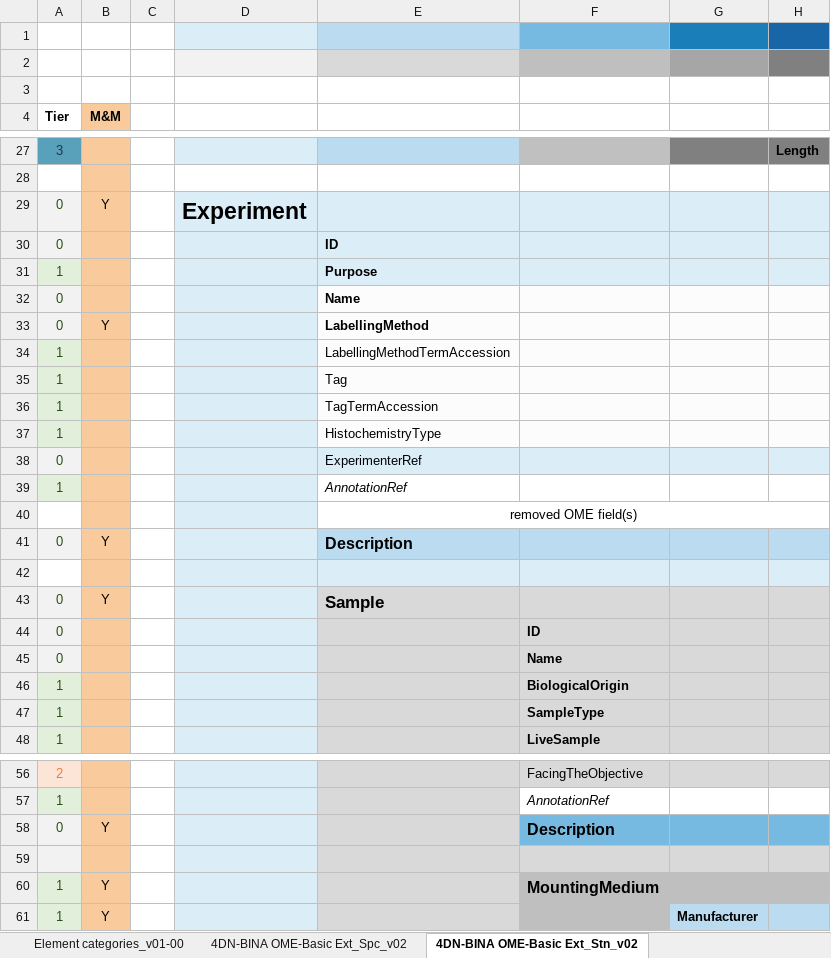
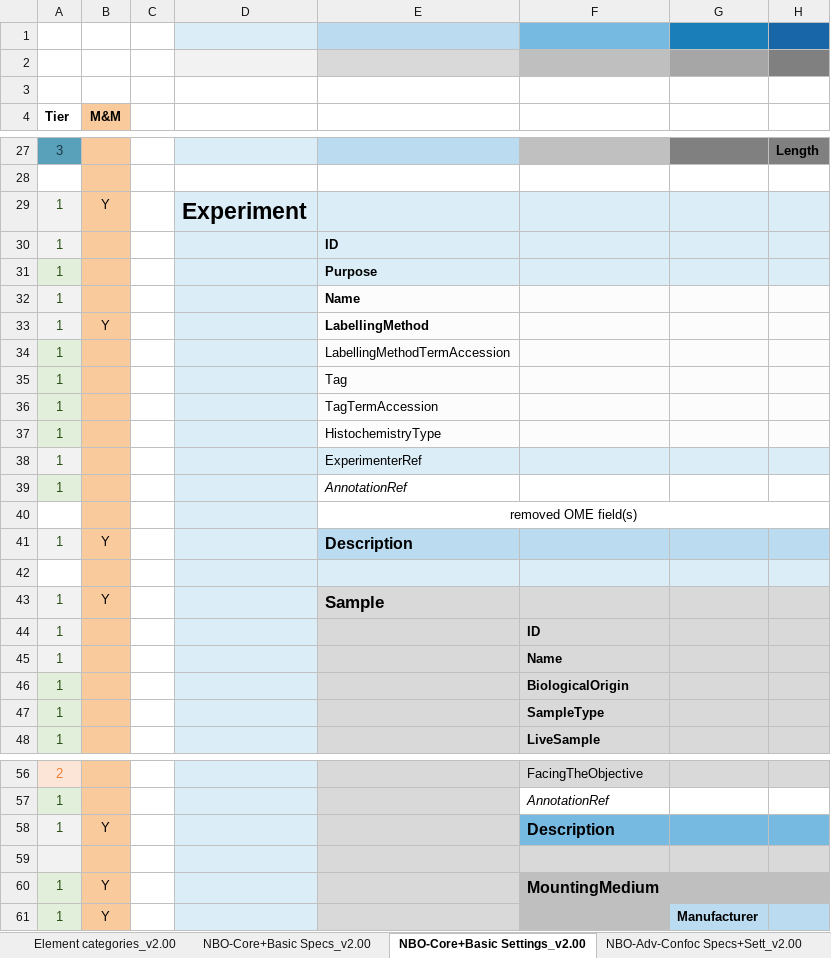
Before and after one commit to WU-BIMAC/NBOMicroscopyMetadataSpecs, an Excel workbook: Model/stable version/v02-00/NBO_MicroscopyMetadataSpecifications_ALL_v06.xlsx, sheet NBO-Core+Basic Settings_v2.00, drawn as a sheet; only a part is shown, gaps mark what is left out; values as stored, in another font and other column widths than the file's, no borders; charts and pictures not drawn; the diff names each change by its address in the sheet, - before the commit and + after, or states it on an @@ line.

```diff
--- a/Model/stable version/v02-00/NBO_MicroscopyMetadataSpecifications_ALL_v06.xlsx (sheet NBO-Core+Basic Settings_v2.00)
+++ b/Model/stable version/v02-00/NBO_MicroscopyMetadataSpecifications_ALL_v06.xlsx (sheet NBO-Core+Basic Settings_v2.00)
-sheet tab: Element categories_v01-00
+sheet tab: Element categories_v2.00
-sheet tab: 4DN-BINA OME-Basic Ext_Spc_v02
+sheet tab: NBO-Core+Basic Specs_v2.00
-sheet tab: 4DN-BINA OME-Basic Ext_Stn_v02
+sheet tab: NBO-Core+Basic Settings_v2.00
-A29:A30 (Tier): 0
+A29:A30 (Tier): 1
-A32:A33 (Tier): 0
+A32:A33 (Tier): 1
-A38 (Tier): 0
+A38 (Tier): 1
-A41 (Tier): 0
+A41 (Tier): 1
-A43:A45 (Tier): 0
+A43:A45 (Tier): 1
-A58 (Tier): 0
+A58 (Tier): 1
```
Also changed, not shown: sheet NBO-Core+Basic Specs_v2.00, sheet NBO-Adv-Confoc Specs+Sett_v2.00, sheet NBO-Calib-Perf Specs+Sett_v2.00, other sheet tabs, Model/in progress/v02-01/NBO_MicroscopyMetadataSpecifications_ALL_v07.xlsx.
